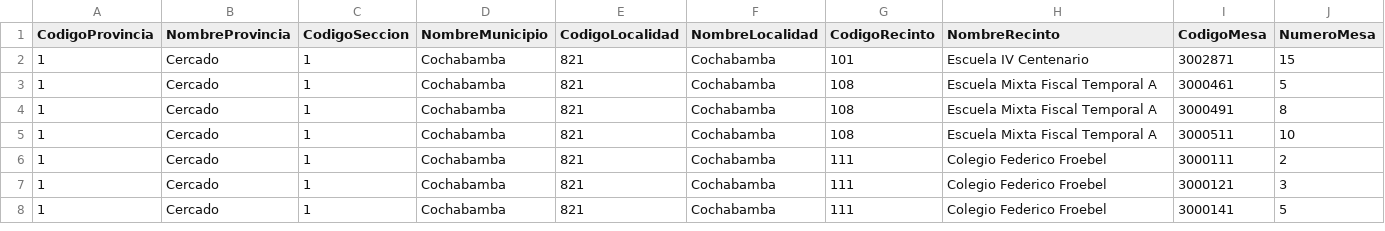
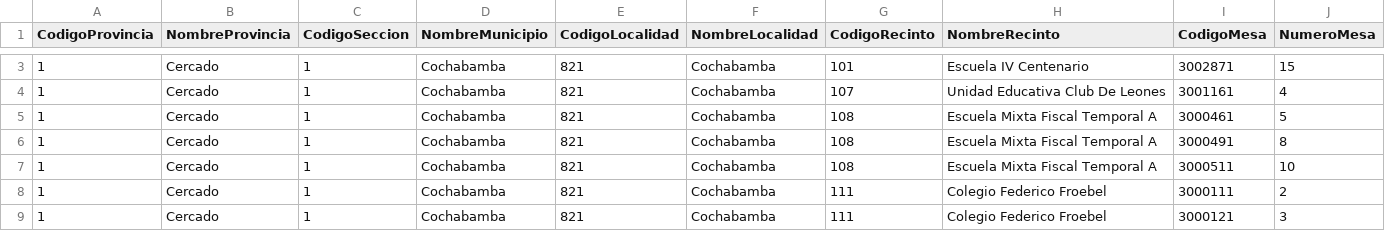
Before and after one commit to mauforonda/subnacionales2026, a CSV file: resultados/primera_vuelta/cochabamba/gobernador-a/validos.csv, drawn as a sheet; only a part is shown, gaps mark what is left out; the shorter side is filled out with more unchanged rows; rows hold the shown columns only; the diff covers the shown part only; the diff names each change by its address in the sheet, - before the commit and + after, or states it on an @@ line.

```diff
--- a/resultados/primera_vuelta/cochabamba/gobernador-a/validos.csv
+++ b/resultados/primera_vuelta/cochabamba/gobernador-a/validos.csv
+row 4: 1 | Cercado | 1 | Cochabamba | 821 | Cochabamba | 107 | Unidad Educativa Club De Leones | 3001161 | 4
```
Also changed, not shown: 7 added rows elsewhere in this file, resultados/primera_vuelta/cochabamba/alcaldesaalcalde/participacion.csv, resultados/primera_vuelta/cochabamba/alcaldesaalcalde/validos.csv, 16 other files.
